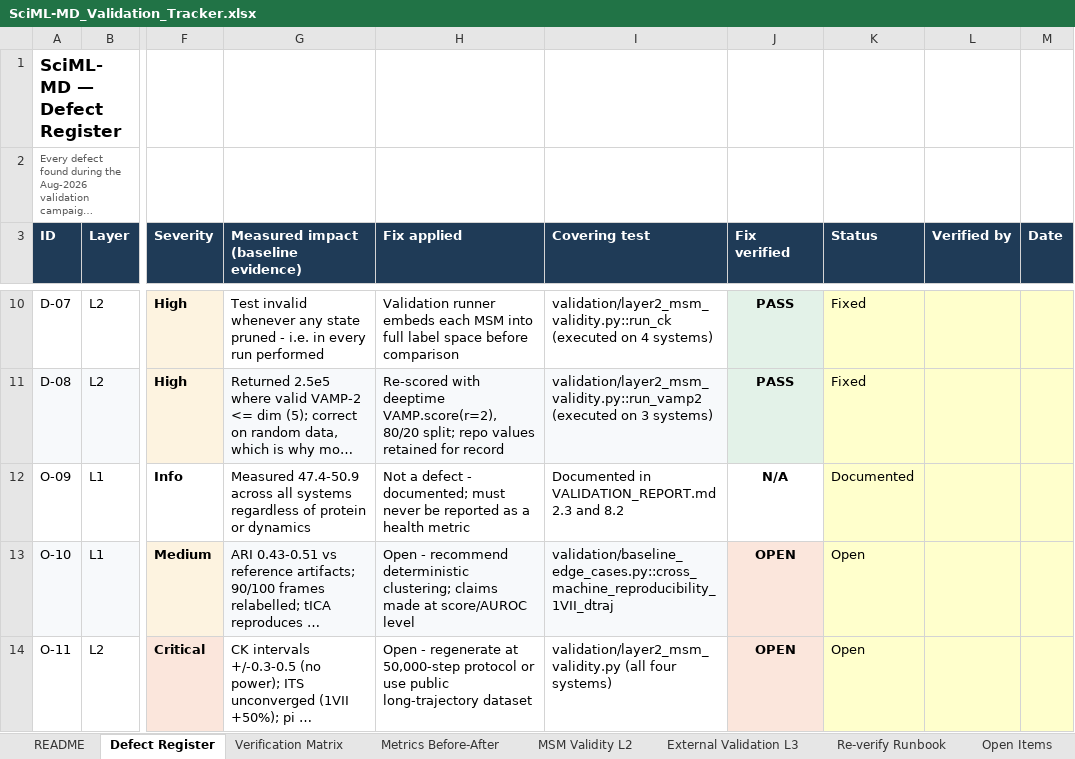
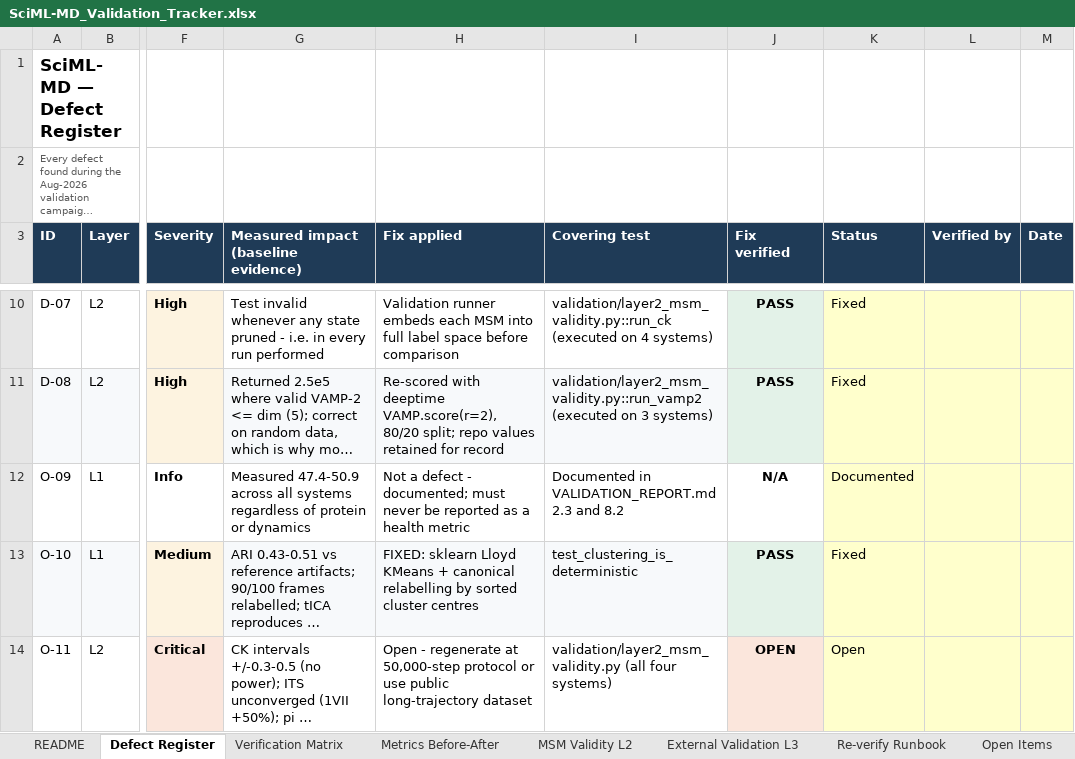
Before and after one commit to SciVizAI/SciML-MD, an Excel workbook: validation/SciML-MD_Validation_Tracker.xlsx, sheet Defect Register, drawn as a sheet; only a part is shown, gaps mark what is left out; long unchanged cells end in …; values as stored, in another font and other column widths than the file's, no borders; the diff covers the shown part only; the diff names each change by its address in the sheet, - before the commit and + after, or states it on an @@ line.

Commit message:
post-audit fixes: RMSF-orthogonal residue attribution, equilibration discard, suitability screening, deterministic clustering

```diff
--- a/validation/SciML-MD_Validation_Tracker.xlsx (sheet Defect Register)
+++ b/validation/SciML-MD_Validation_Tracker.xlsx (sheet Defect Register)
-H13 (Fix applied): Open - recommend deterministic clustering; claims made at score/AUROC level
+H13 (Fix applied): FIXED: sklearn Lloyd KMeans + canonical relabelling by sorted cluster centres
-I13 (Covering test): validation/baseline_edge_cases.py::cross_machine_reproducibility_1VII_dtraj
+I13 (Covering test): test_clustering_is_deterministic
-J13 (Fix verified): OPEN
+J13 (Fix verified): PASS
-K13 (Status): Open
+K13 (Status): Fixed
```
Also changed, not shown: 7 edited cells and cell formats elsewhere in this sheet, sheet Verification Matrix, 11 other files.
